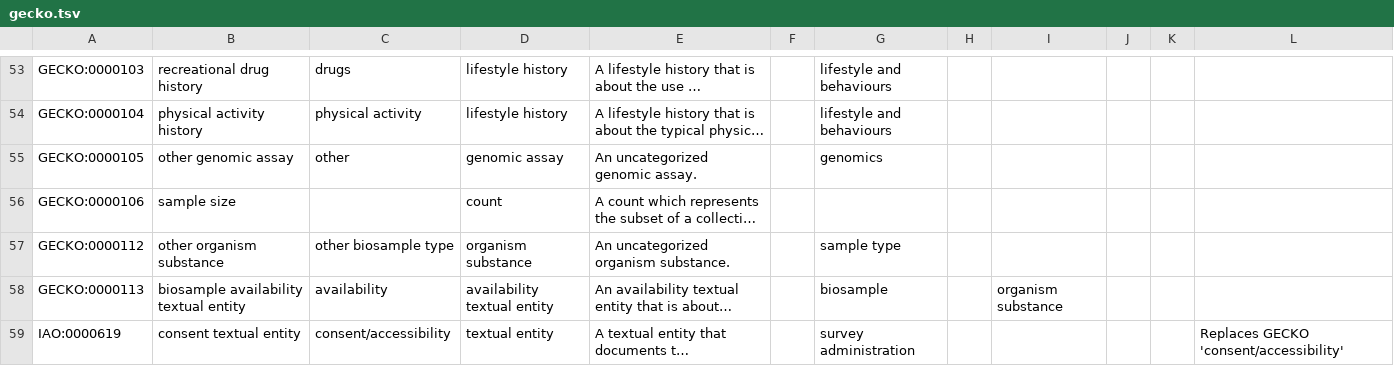
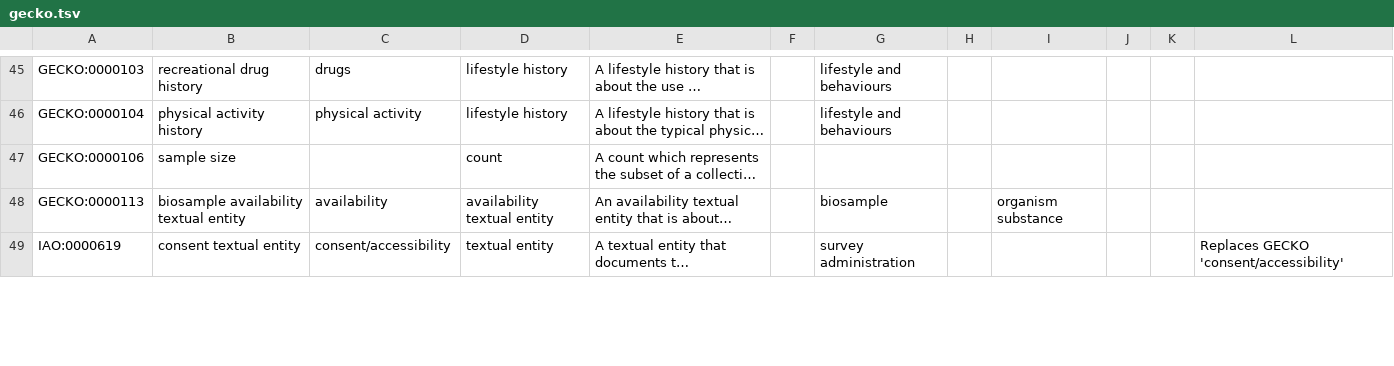
Before and after one commit to IHCC-cohorts/GECKO, a TSV file: src/ontology/templates/gecko.tsv, drawn as a sheet; only a part is shown, gaps mark what is left out; long unchanged cells end in …; removed rows and columns are numbered as before the commit, all else as after; the diff covers the shown part only; the diff names each change by its address in the sheet, - before the commit and + after, or states it on an @@ line.

```diff
--- a/src/ontology/templates/gecko.tsv
+++ b/src/ontology/templates/gecko.tsv
-row 55: GECKO:0000105 | other genomic assay | other | genomic assay | An uncategorized genomic assay. |  | genomics
-row 57: GECKO:0000112 | other organism substance | other biosample type | organism substance | An uncategorized organism substance. |  | sample type
```
Also changed, not shown: 10 added rows, 10 removed rows and 1 moved row elsewhere in this file, 5 other files.
